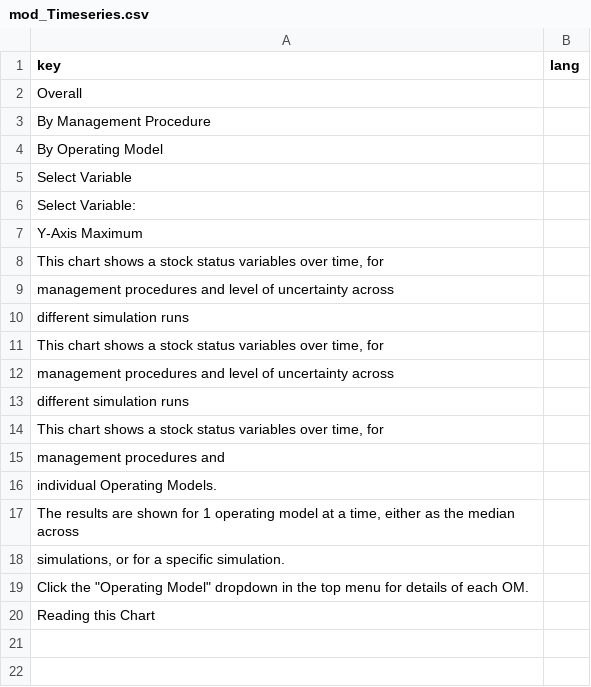
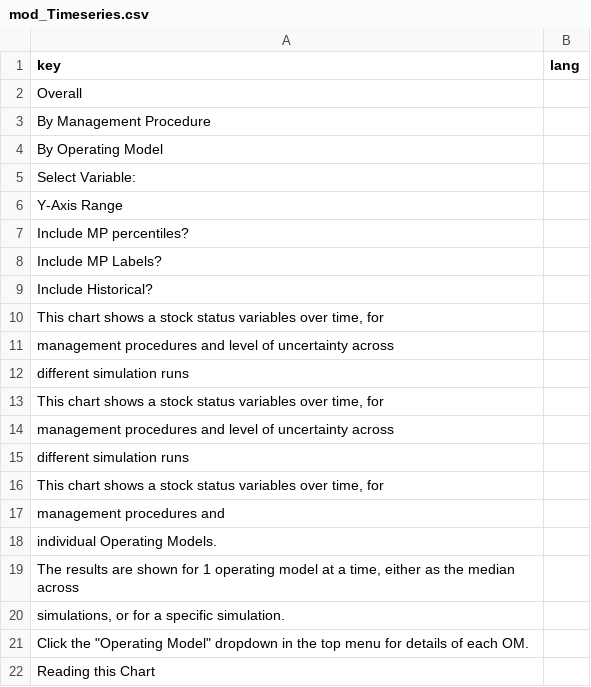
Before and after one commit to Blue-Matter/Slick, a CSV file: build/translation_temp/mod_Timeseries.csv, drawn as a sheet.

```diff
--- a/build/translation_temp/mod_Timeseries.csv
+++ b/build/translation_temp/mod_Timeseries.csv
@@ -4,5 +4,7 @@
 "By Operating Model",""
-"Select Variable",""
 "Select Variable:",""
-"Y-Axis Maximum",""
+"Y-Axis Range",""
+"Include MP percentiles?",""
+"Include MP Labels?",""
+"Include Historical?",""
 "This chart shows a stock status variables over time, for ",""
```
Also changed, not shown: build/translation_en_master.csv, build/translation_temp/mod_Quilt.csv, 8 other files.
